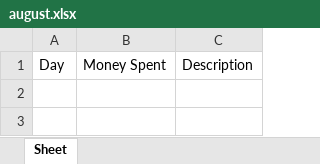
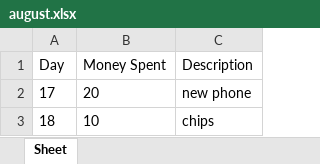
Before and after one commit to dzheng24/mycode, an Excel workbook: expense_tracker/august.xlsx, sheet Sheet, drawn as a sheet; values as stored, in another font and other column widths than the file's, no borders; the diff names each change by its address in the sheet, - before the commit and + after, or states it on an @@ line.

Commit message:
data can be added to worksheet

```diff
--- a/expense_tracker/august.xlsx (sheet Sheet)
+++ b/expense_tracker/august.xlsx (sheet Sheet)
+row 2: 17 | 20 | new phone
+row 3: 18 | 10 | chips
```
Also changed, not shown: 1 other file.
